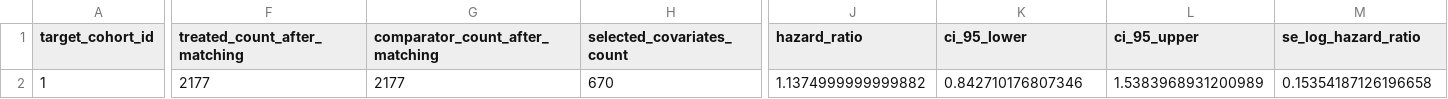
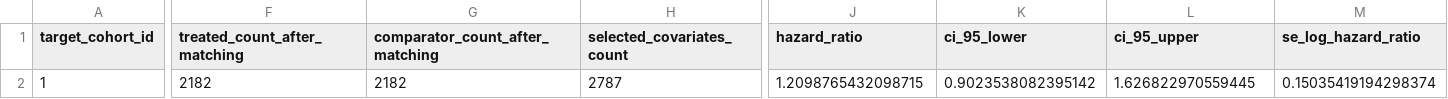
Before and after one commit to LohanWyon/CERTH-Project, a CSV file: output/ple_analysis/analysis_summary.csv, drawn as a sheet; only a part is shown, gaps mark what is left out; the diff covers the shown part only; the diff names each change by its address in the sheet, - before the commit and + after, or states it on an @@ line.

```diff
--- a/output/ple_analysis/analysis_summary.csv
+++ b/output/ple_analysis/analysis_summary.csv
-F2 (treated_count_after_matching): 2177
+F2 (treated_count_after_matching): 2182
-G2 (comparator_count_after_matching): 2177
+G2 (comparator_count_after_matching): 2182
-H2 (selected_covariates_count): 670
+H2 (selected_covariates_count): 2787
-J2 (hazard_ratio): 1.1374999999999882
+J2 (hazard_ratio): 1.2098765432098715
-K2 (ci_95_lower): 0.842710176807346
+K2 (ci_95_lower): 0.9023538082395142
-L2 (ci_95_upper): 1.5383968931200989
+L2 (ci_95_upper): 1.626822970559445
-M2 (se_log_hazard_ratio): 0.15354187126196658
+M2 (se_log_hazard_ratio): 0.15035419194298374
```
Also changed, not shown: 1 edited cell elsewhere in this file, output/ple_analysis/matching_summary.csv, output/ple_analysis/ps_model_coefficients.csv, 8 other files.
